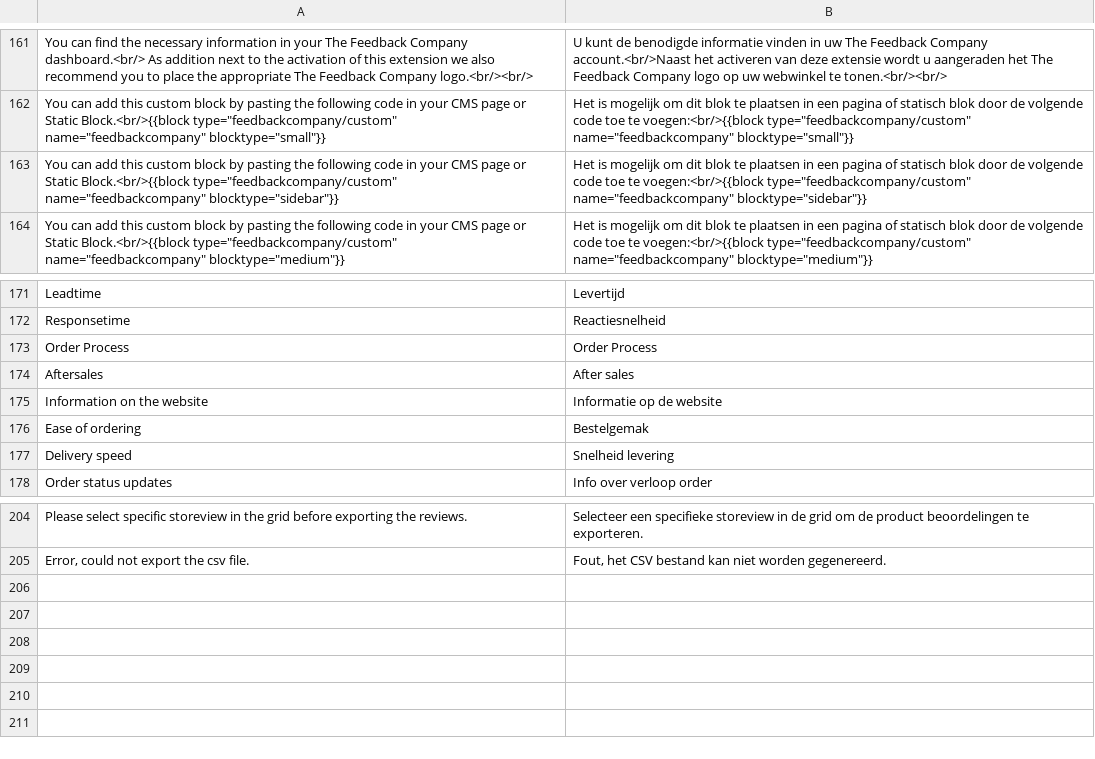
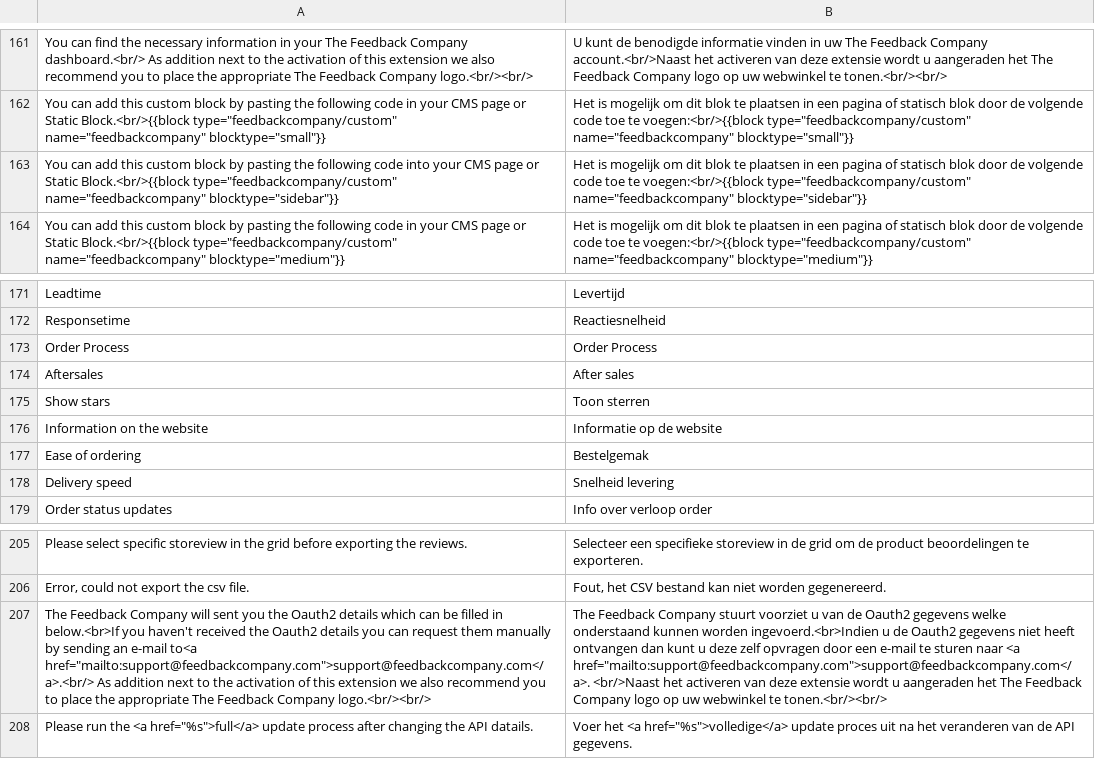
Before and after one commit to OpenMageModuleFostering/magmodules_feedbackcompany, a CSV file: app/locale/nl_NL/Magmodules_Feedbackcompany.csv, drawn as a sheet; only a part is shown, gaps mark what is left out; the diff names each change by its address in the sheet, - before the commit and + after, or states it on an @@ line.

```diff
--- a/app/locale/nl_NL/Magmodules_Feedbackcompany.csv
+++ b/app/locale/nl_NL/Magmodules_Feedbackcompany.csv
-A163: …following code in your CMS…
+A163: …following code into your CMS…
+row 175: Show stars | Toon sterren
+row 207: The Feedback Company will sent you the Oauth2 details which can be filled in below.<br>If you haven't received the Oauth2 details you can request them manually by sending an e-mail to<a href="mailto:support@feedbackcompany.com">support@feedbackcompany.com</a>.<br/> As addition next to the activation of this extension we also recommend you to place the appropriate The Feedback Company logo.<br/><br/> | The Feedback Company stuurt voorziet u van de Oauth2 gegevens welke onderstaand kunnen worden ingevoerd.<br>Indien u de Oauth2 gegevens niet heeft ontvangen dan kunt u deze zelf opvragen door een e-mail te sturen naar <a href="mailto:support@feedbackcompany.com">support@feedbackcompany.com</a>. <br/>Naast het activeren van deze extensie wordt u aangeraden het The Feedback Company logo op uw webwinkel te tonen.<br/><br/>
+row 208: Please run the <a href="%s">full</a> update process after changing the API datails. | Voer het <a href="%s">volledige</a> update proces uit na het veranderen van de API gegevens.
```
Also changed, not shown: app/locale/en_US/Magmodules_Feedbackcompany.csv, 9 other files.
